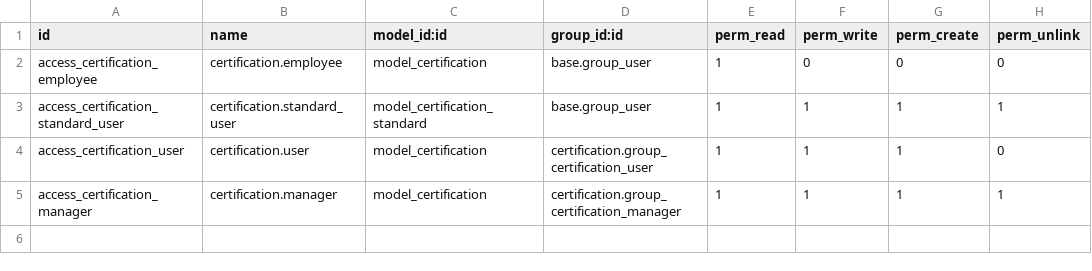
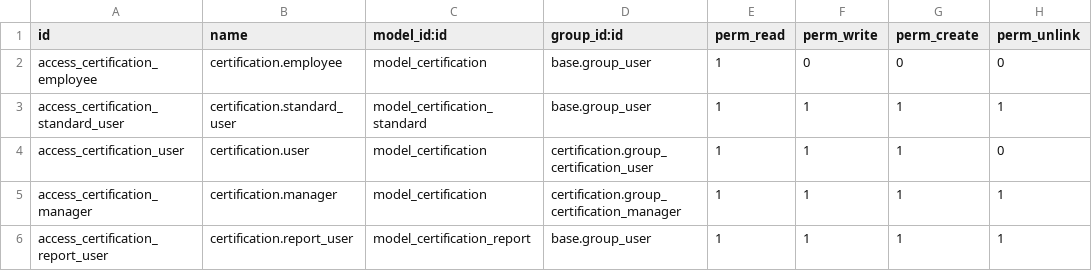
Before and after one commit to mucahitaz/odoo-training-tr, a CSV file: certification/security/ir.model.access.csv, drawn as a sheet.

Commit message:
added reports directory , and some changes in security

```diff
--- a/certification/security/ir.model.access.csv
+++ b/certification/security/ir.model.access.csv
@@ -5 +5,2 @@ access_certification_user,certification.user,model_certification,certification.g
 access_certification_manager,certification.manager,model_certification,certification.group_certification_manager,1,1,1,1
+access_certification_report_user,certification.report_user,model_certification_report,base.group_user,1,1,1,1
```
Also changed, not shown: 9 other files.
